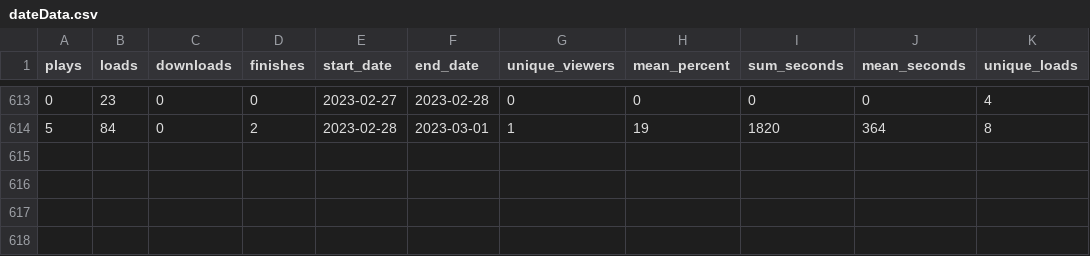
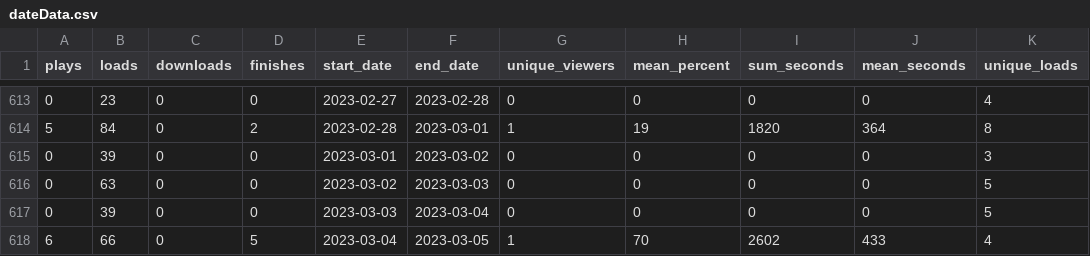
Before and after one commit to adamoxford/adh_twiiter, a CSV file: dateData.csv, drawn as a sheet; only a part is shown, gaps mark what is left out; the diff names each change by its address in the sheet, - before the commit and + after, or states it on an @@ line.

```diff
--- a/dateData.csv
+++ b/dateData.csv
+row 615: 0 | 39 | 0 | 0 | 2023-03-01 | 2023-03-02 | 0 | 0 | 0 | 0 | 3
+row 616: 0 | 63 | 0 | 0 | 2023-03-02 | 2023-03-03 | 0 | 0 | 0 | 0 | 5
+row 617: 0 | 39 | 0 | 0 | 2023-03-03 | 2023-03-04 | 0 | 0 | 0 | 0 | 5
+row 618: 6 | 66 | 0 | 5 | 2023-03-04 | 2023-03-05 | 1 | 70 | 2602 | 433 | 4
```
Also changed, not shown: sourceData.csv, videoData.csv.
